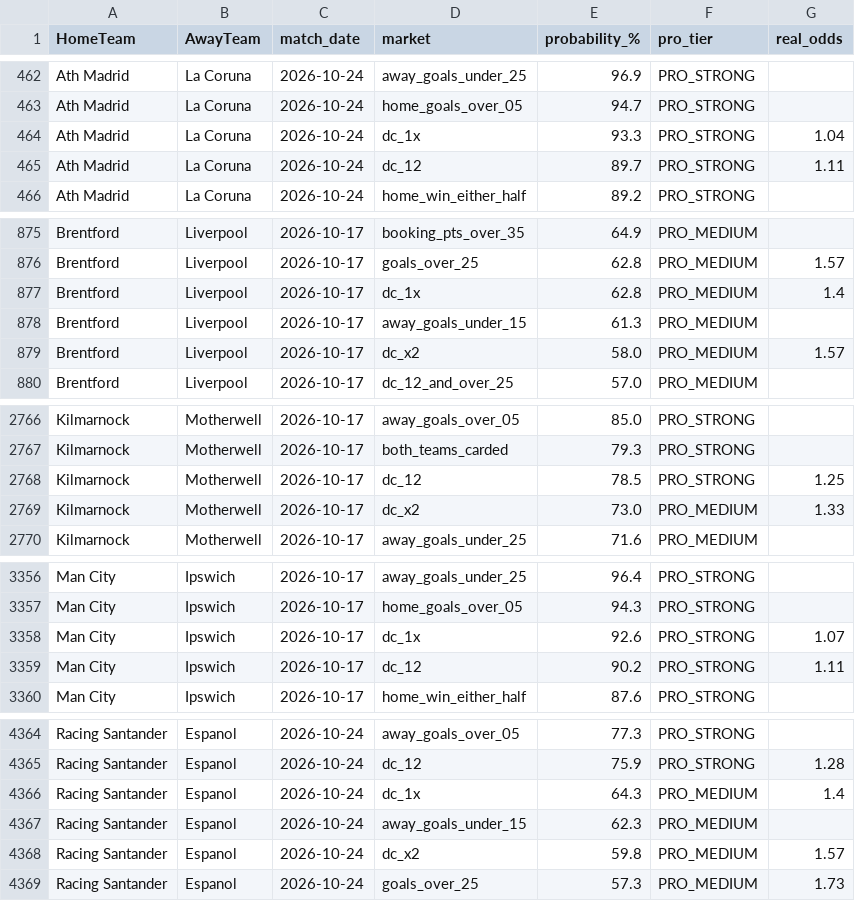
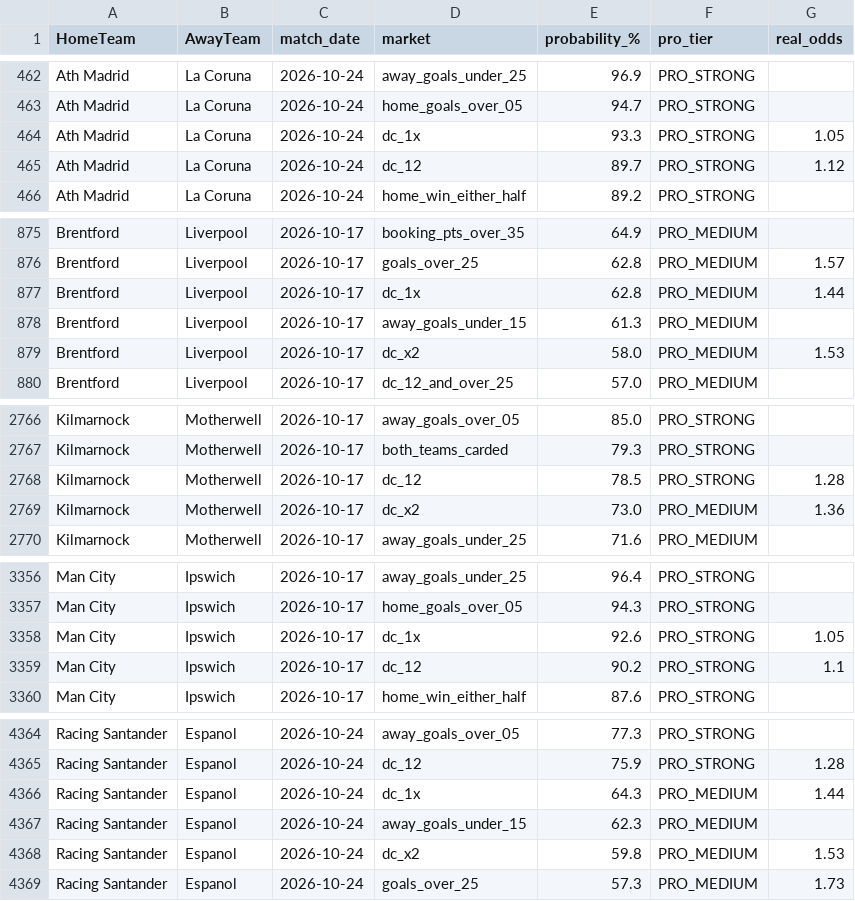
Before and after one commit to tonticha9/Prediction-picks, a CSV file: data/predictions.csv, drawn as a sheet; only a part is shown, gaps mark what is left out; the diff covers the shown part only.

```diff
--- a/data/predictions.csv
+++ b/data/predictions.csv
@@ -463,4 +463,4 @@ Ath Madrid,La Coruna,2026-10-24,away_goals_under_25,96.9,PRO_STRONG,
 Ath Madrid,La Coruna,2026-10-24,home_goals_over_05,94.7,PRO_STRONG,
-Ath Madrid,La Coruna,2026-10-24,dc_1x,93.3,PRO_STRONG,1.04
-Ath Madrid,La Coruna,2026-10-24,dc_12,89.7,PRO_STRONG,1.11
+Ath Madrid,La Coruna,2026-10-24,dc_1x,93.3,PRO_STRONG,1.05
+Ath Madrid,La Coruna,2026-10-24,dc_12,89.7,PRO_STRONG,1.12
 Ath Madrid,La Coruna,2026-10-24,home_win_either_half,89.2,PRO_STRONG,
@@ -876,5 +876,5 @@ Brentford,Liverpool,2026-10-17,booking_pts_over_35,64.9,PRO_MEDIUM,
 Brentford,Liverpool,2026-10-17,goals_over_25,62.8,PRO_MEDIUM,1.57
-Brentford,Liverpool,2026-10-17,dc_1x,62.8,PRO_MEDIUM,1.4
+Brentford,Liverpool,2026-10-17,dc_1x,62.8,PRO_MEDIUM,1.44
 Brentford,Liverpool,2026-10-17,away_goals_under_15,61.3,PRO_MEDIUM,
-Brentford,Liverpool,2026-10-17,dc_x2,58.0,PRO_MEDIUM,1.57
+Brentford,Liverpool,2026-10-17,dc_x2,58.0,PRO_MEDIUM,1.53
 Brentford,Liverpool,2026-10-17,dc_12_and_over_25,57.0,PRO_MEDIUM,
@@ -2767,4 +2767,4 @@ Kilmarnock,Motherwell,2026-10-17,away_goals_over_05,85.0,PRO_STRONG,
 Kilmarnock,Motherwell,2026-10-17,both_teams_carded,79.3,PRO_STRONG,
-Kilmarnock,Motherwell,2026-10-17,dc_12,78.5,PRO_STRONG,1.25
-Kilmarnock,Motherwell,2026-10-17,dc_x2,73.0,PRO_MEDIUM,1.33
+Kilmarnock,Motherwell,2026-10-17,dc_12,78.5,PRO_STRONG,1.28
+Kilmarnock,Motherwell,2026-10-17,dc_x2,73.0,PRO_MEDIUM,1.36
 Kilmarnock,Motherwell,2026-10-17,away_goals_under_25,71.6,PRO_MEDIUM,
@@ -3357,4 +3357,4 @@ Man City,Ipswich,2026-10-17,away_goals_under_25,96.4,PRO_STRONG,
 Man City,Ipswich,2026-10-17,home_goals_over_05,94.3,PRO_STRONG,
-Man City,Ipswich,2026-10-17,dc_1x,92.6,PRO_STRONG,1.07
-Man City,Ipswich,2026-10-17,dc_12,90.2,PRO_STRONG,1.11
+Man City,Ipswich,2026-10-17,dc_1x,92.6,PRO_STRONG,1.05
+Man City,Ipswich,2026-10-17,dc_12,90.2,PRO_STRONG,1.1
 Man City,Ipswich,2026-10-17,home_win_either_half,87.6,PRO_STRONG,
@@ -4365,5 +4365,5 @@ Racing Santander,Espanol,2026-10-24,away_goals_over_05,77.3,PRO_STRONG,
 Racing Santander,Espanol,2026-10-24,dc_12,75.9,PRO_STRONG,1.28
-Racing Santander,Espanol,2026-10-24,dc_1x,64.3,PRO_MEDIUM,1.4
+Racing Santander,Espanol,2026-10-24,dc_1x,64.3,PRO_MEDIUM,1.44
 Racing Santander,Espanol,2026-10-24,away_goals_under_15,62.3,PRO_MEDIUM,
-Racing Santander,Espanol,2026-10-24,dc_x2,59.8,PRO_MEDIUM,1.57
+Racing Santander,Espanol,2026-10-24,dc_x2,59.8,PRO_MEDIUM,1.53
 Racing Santander,Espanol,2026-10-24,goals_over_25,57.3,PRO_MEDIUM,1.73
```
Also changed, not shown: 7 edited cells elsewhere in this file, data/value_bets.csv.
